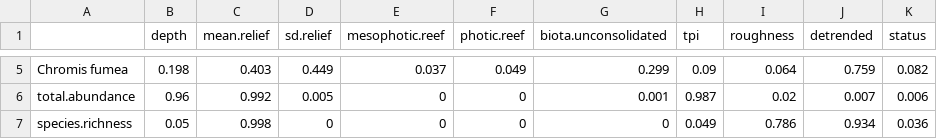
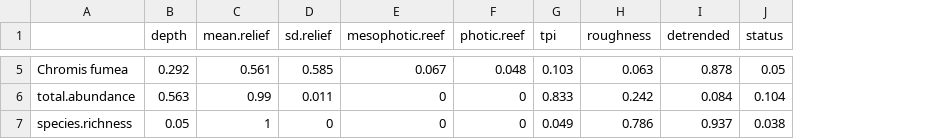
Before and after one commit to UWA-Marine-Ecology-Group-projects/parks-omp-montes, a CSV file: output/fssgam - fish/montebello.synthesis_all.var.imp.csv, drawn as a sheet; only a part is shown, gaps mark what is left out; removed rows and columns are numbered as before the commit, all else as after; the diff covers the shown part only; the diff names each change by its address in the sheet, - before the commit and + after, or states it on an @@ line.

```diff
--- a/output/fssgam - fish/montebello.synthesis_all.var.imp.csv
+++ b/output/fssgam - fish/montebello.synthesis_all.var.imp.csv
-column G (biota.unconsolidated), rows 5-7: 0.299 | 0.001 | 0
-B5 (depth): 0.198
+B5 (depth): 0.292
-C5 (mean.relief): 0.403
+C5 (mean.relief): 0.561
-D5 (sd.relief): 0.449
+D5 (sd.relief): 0.585
-E5 (mesophotic.reef): 0.037
+E5 (mesophotic.reef): 0.067
-F5 (photic.reef): 0.049
+F5 (photic.reef): 0.048
-G5 (tpi): 0.09
+G5 (tpi): 0.103
-H5 (roughness): 0.064
+H5 (roughness): 0.063
-I5 (detrended): 0.759
+I5 (detrended): 0.878
-J5 (status): 0.082
+J5 (status): 0.05
-B6 (depth): 0.96
+B6 (depth): 0.563
-C6 (mean.relief): 0.992
+C6 (mean.relief): 0.99
-D6 (sd.relief): 0.005
+D6 (sd.relief): 0.011
-G6 (tpi): 0.987
+G6 (tpi): 0.833
-H6 (roughness): 0.02
+H6 (roughness): 0.242
-I6 (detrended): 0.007
+I6 (detrended): 0.084
-J6 (status): 0.006
+J6 (status): 0.104
-C7 (mean.relief): 0.998
+C7 (mean.relief): 1
-I7 (detrended): 0.934
+I7 (detrended): 0.937
-J7 (status): 0.036
+J7 (status): 0.038
```
Also changed, not shown: 24 edited cells elsewhere in this file, output/fssgam - fish/montebello.synthesis_all.mod.fits.csv, output/fssgam - fish/montebello.synthesis_combined.imp.csv, 43 other files.
